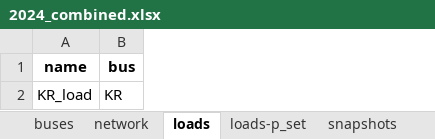
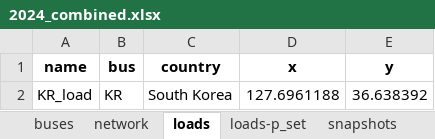
Before and after one commit to PLANiT-Institute/PyPSA-KR-PLANiT, an Excel workbook: data/2024_combined.xlsx, sheet loads, drawn as a sheet; values as stored, in another font and other column widths than the file's, no borders; the diff names each change by its address in the sheet, - before the commit and + after, or states it on an @@ line.

```diff
--- a/data/2024_combined.xlsx (sheet loads)
+++ b/data/2024_combined.xlsx (sheet loads)
+column C (country), row 2: South Korea
+column D (x), row 2: 127.6961188
+column E (y), row 2: 36.638392
```
Also changed, not shown: sheet generators, sheet buses, sheet network, 5 other files.
